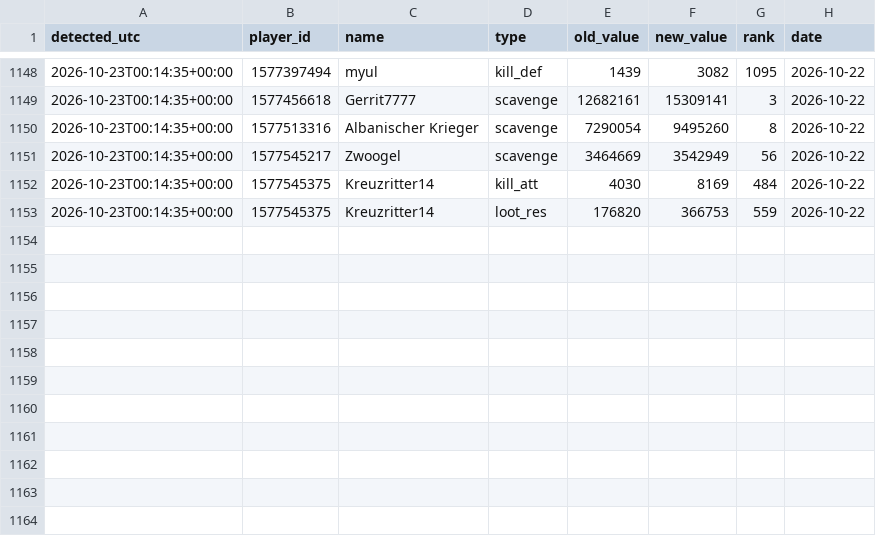
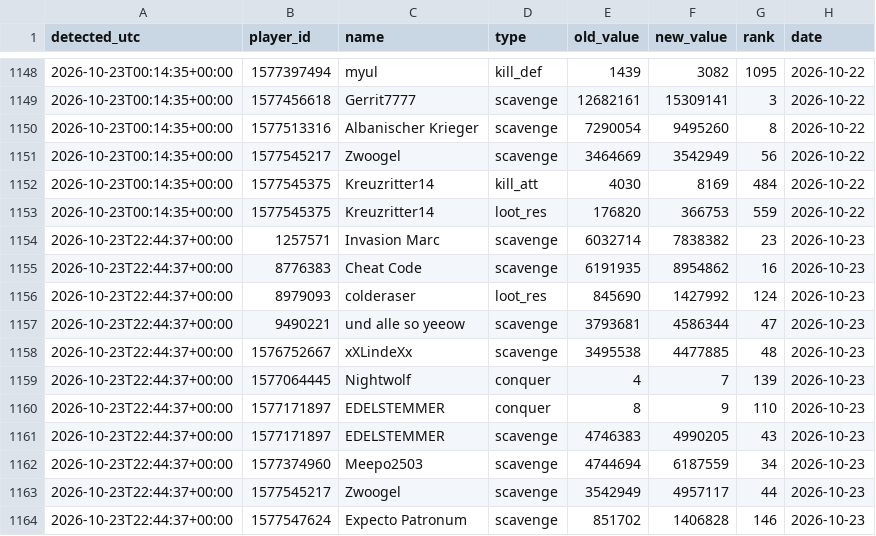
Before and after one commit to brisk-one/Karte259, a CSV file: data/inaday/events.csv, drawn as a sheet; only a part is shown, gaps mark what is left out.

```diff
--- a/data/inaday/events.csv
+++ b/data/inaday/events.csv
@@ -1153 +1153,12 @@ detected_utc,player_id,name,type,old_value,new_value,rank,date
 2026-10-23T00:14:35+00:00,1577545375,Kreuzritter14,loot_res,176820,366753,559,2026-10-22
+2026-10-23T22:44:37+00:00,1257571,Invasion Marc,scavenge,6032714,7838382,23,2026-10-23
+2026-10-23T22:44:37+00:00,8776383,Cheat Code,scavenge,6191935,8954862,16,2026-10-23
+2026-10-23T22:44:37+00:00,8979093,colderaser,loot_res,845690,1427992,124,2026-10-23
+2026-10-23T22:44:37+00:00,9490221,und alle so yeeow,scavenge,3793681,4586344,47,2026-10-23
+2026-10-23T22:44:37+00:00,1576752667,xXLindeXx,scavenge,3495538,4477885,48,2026-10-23
+2026-10-23T22:44:37+00:00,1577064445,Nightwolf,conquer,4,7,139,2026-10-23
+2026-10-23T22:44:37+00:00,1577171897,EDELSTEMMER,conquer,8,9,110,2026-10-23
+2026-10-23T22:44:37+00:00,1577171897,EDELSTEMMER,scavenge,4746383,4990205,43,2026-10-23
+2026-10-23T22:44:37+00:00,1577374960,Meepo2503,scavenge,4744694,6187559,34,2026-10-23
+2026-10-23T22:44:37+00:00,1577545217,Zwoogel,scavenge,3542949,4957117,44,2026-10-23
+2026-10-23T22:44:37+00:00,1577547624,Expecto Patronum,scavenge,851702,1406828,146,2026-10-23
```
Also changed, not shown: data/conquers/2026-10.csv, data/inaday/tagessieger.csv, 12 other files.
